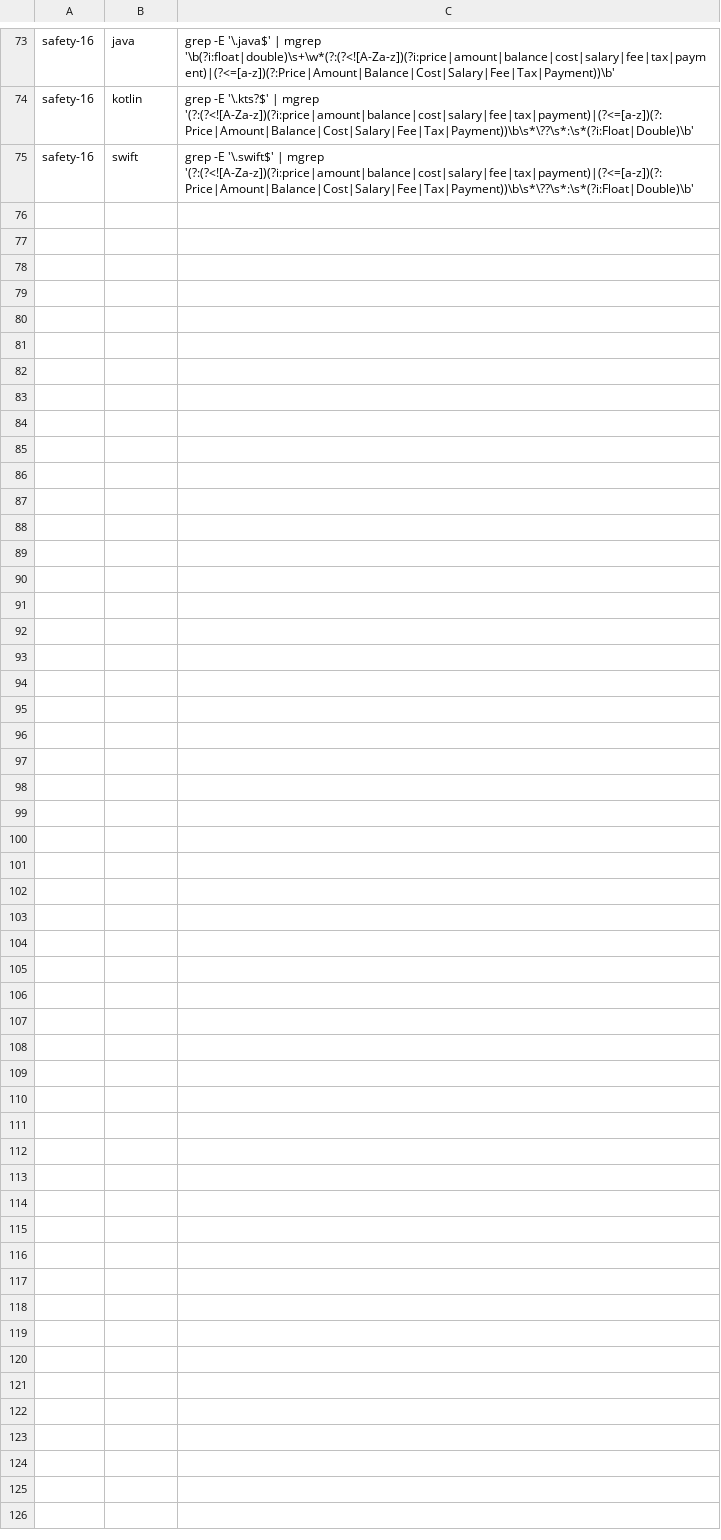
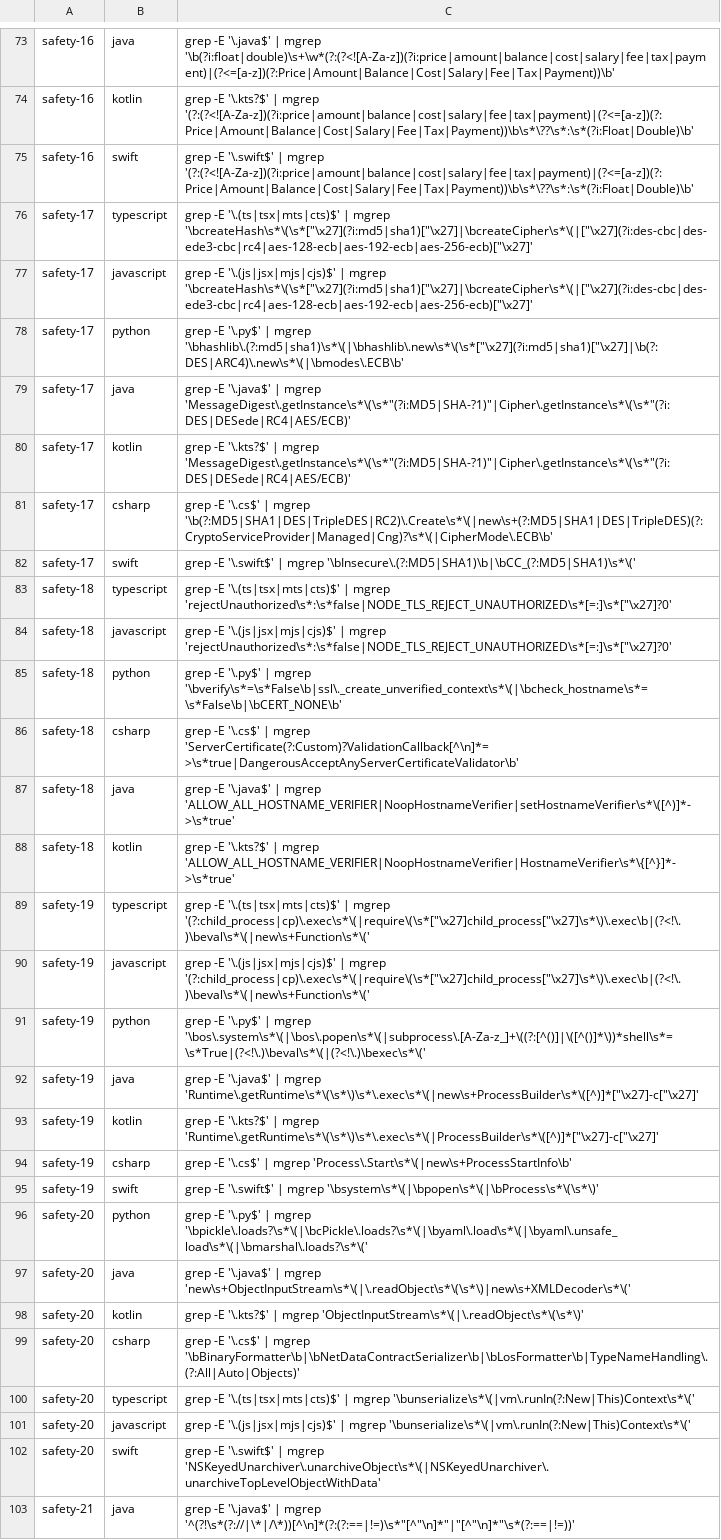
Before and after one commit to user538295/claude_goodies, a TSV file: skills/clean-code-review/scripts/checks/safety.tsv, drawn as a sheet; only a part is shown, gaps mark what is left out.

Commit message:
feat(clean-code-review): add 10 security and DDD checks, raising catalog to 109
## New security checks (safety group)

The safety group covered concurrency, resource, and numeric-precision
faults but had no coverage for the classic injection and crypto-misuse
surface. Five new Critical/Major checks close that gap, each with
scripted detections across up to 7 languages and MATCH/NOMATCH corpus
rows.

- `safety-17` — weak or broken cryptographic primitive (MD5/SHA-1 for
  security, DES/3DES/RC4, ECB mode)
- `safety-18` — TLS or certificate verification disabled
- `safety-19` — OS command or code injection surface (`shell=True`,
  `os.system`, `child_process.exec`, `eval`/`exec`)
- `safety-20` — unsafe deserialization of untrusted data (`pickle`,
  `yaml.load`, native `readObject`, `BinaryFormatter`)
- `safety-21` — Java `String`/reference comparison via `==`/`!=`

## New DDD checks (ddd group)

The ddd group had only 5 checks. Four new ones extend it to aggregate
integrity and context boundaries, mixing scripted detection with
agent-judgment rules.

- `ddd-06` — bounded-context coupling via cross-BC import (scriptable,
  6 languages)
- `ddd-07` — mutable collection leaked from an aggregate (scriptable,
  5 languages)
- `ddd-08` — domain event not raised on a state transition (judgment)
- `ddd-09` — complex aggregate construction outside a factory
  (judgment)

## New smells check

- `smells-23` — leftover `debugger`/`breakpoint()`/`printStackTrace()`
  debugging statement shipped in committed code

## Metadata and count updates

The catalog total moves from 99 to 109; per-group counts become
safety=21, ddd=9, smells=23. Every place that declares counts is
updated to match.

- `SKILL.md`: description, expected-count line, group table, benchmark
  note
- `synthesizer.md`: expected-count table (both occurrences) used for
  `{checks_run}` and `checks declared`
- Group files: `STATUS` line check totals in `safety.md`, `ddd.md`,
  `smells.md`
- `benchmark/README.md`: the 24-checks-added-later note (fixture still
  exercises 85 of 109)

```diff
--- a/skills/clean-code-review/scripts/checks/safety.tsv
+++ b/skills/clean-code-review/scripts/checks/safety.tsv
@@ -75 +75,29 @@ safety-16	kotlin	grep -E '\.kts?$' | mgrep '(?:(?<![A-Za-z])(?i:price|amount|bal
 safety-16	swift	grep -E '\.swift$' | mgrep '(?:(?<![A-Za-z])(?i:price|amount|balance|cost|salary|fee|tax|payment)|(?<=[a-z])(?:Price|Amount|Balance|Cost|Salary|Fee|Tax|Payment))\b\s*\??\s*:\s*(?i:Float|Double)\b'
+safety-17	typescript	grep -E '\.(ts|tsx|mts|cts)$' | mgrep '\bcreateHash\s*\(\s*["\x27](?i:md5|sha1)["\x27]|\bcreateCipher\s*\(|["\x27](?i:des-cbc|des-ede3-cbc|rc4|aes-128-ecb|aes-192-ecb|aes-256-ecb)["\x27]'
+safety-17	javascript	grep -E '\.(js|jsx|mjs|cjs)$' | mgrep '\bcreateHash\s*\(\s*["\x27](?i:md5|sha1)["\x27]|\bcreateCipher\s*\(|["\x27](?i:des-cbc|des-ede3-cbc|rc4|aes-128-ecb|aes-192-ecb|aes-256-ecb)["\x27]'
+safety-17	python	grep -E '\.py$' | mgrep '\bhashlib\.(?:md5|sha1)\s*\(|\bhashlib\.new\s*\(\s*["\x27](?i:md5|sha1)["\x27]|\b(?:DES|ARC4)\.new\s*\(|\bmodes\.ECB\b'
+safety-17	java	grep -E '\.java$' | mgrep 'MessageDigest\.getInstance\s*\(\s*"(?i:MD5|SHA-?1)"|Cipher\.getInstance\s*\(\s*"(?i:DES|DESede|RC4|AES/ECB)'
+safety-17	kotlin	grep -E '\.kts?$' | mgrep 'MessageDigest\.getInstance\s*\(\s*"(?i:MD5|SHA-?1)"|Cipher\.getInstance\s*\(\s*"(?i:DES|DESede|RC4|AES/ECB)'
+safety-17	csharp	grep -E '\.cs$' | mgrep '\b(?:MD5|SHA1|DES|TripleDES|RC2)\.Create\s*\(|new\s+(?:MD5|SHA1|DES|TripleDES)(?:CryptoServiceProvider|Managed|Cng)?\s*\(|CipherMode\.ECB\b'
+safety-17	swift	grep -E '\.swift$' | mgrep '\bInsecure\.(?:MD5|SHA1)\b|\bCC_(?:MD5|SHA1)\s*\('
+safety-18	typescript	grep -E '\.(ts|tsx|mts|cts)$' | mgrep 'rejectUnauthorized\s*:\s*false|NODE_TLS_REJECT_UNAUTHORIZED\s*[=:]\s*["\x27]?0'
+safety-18	javascript	grep -E '\.(js|jsx|mjs|cjs)$' | mgrep 'rejectUnauthorized\s*:\s*false|NODE_TLS_REJECT_UNAUTHORIZED\s*[=:]\s*["\x27]?0'
+safety-18	python	grep -E '\.py$' | mgrep '\bverify\s*=\s*False\b|ssl\._create_unverified_context\s*\(|\bcheck_hostname\s*=\s*False\b|\bCERT_NONE\b'
+safety-18	csharp	grep -E '\.cs$' | mgrep 'ServerCertificate(?:Custom)?ValidationCallback[^\n]*=>\s*true|DangerousAcceptAnyServerCertificateValidator\b'
+safety-18	java	grep -E '\.java$' | mgrep 'ALLOW_ALL_HOSTNAME_VERIFIER|NoopHostnameVerifier|setHostnameVerifier\s*\([^)]*->\s*true'
+safety-18	kotlin	grep -E '\.kts?$' | mgrep 'ALLOW_ALL_HOSTNAME_VERIFIER|NoopHostnameVerifier|HostnameVerifier\s*\{[^}]*->\s*true'
+safety-19	typescript	grep -E '\.(ts|tsx|mts|cts)$' | mgrep '(?:child_process|cp)\.exec\s*\(|require\(\s*["\x27]child_process["\x27]\s*\)\.exec\b|(?<!\.)\beval\s*\(|new\s+Function\s*\('
+safety-19	javascript	grep -E '\.(js|jsx|mjs|cjs)$' | mgrep '(?:child_process|cp)\.exec\s*\(|require\(\s*["\x27]child_process["\x27]\s*\)\.exec\b|(?<!\.)\beval\s*\(|new\s+Function\s*\('
+safety-19	python	grep -E '\.py$' | mgrep '\bos\.system\s*\(|\bos\.popen\s*\(|subprocess\.[A-Za-z_]+\((?:[^()]|\([^()]*\))*shell\s*=\s*True|(?<!\.)\beval\s*\(|(?<!\.)\bexec\s*\('
+safety-19	java	grep -E '\.java$' | mgrep 'Runtime\.getRuntime\s*\(\s*\)\s*\.exec\s*\(|new\s+ProcessBuilder\s*\([^)]*["\x27]-c["\x27]'
+safety-19	kotlin	grep -E '\.kts?$' | mgrep 'Runtime\.getRuntime\s*\(\s*\)\s*\.exec\s*\(|ProcessBuilder\s*\([^)]*["\x27]-c["\x27]'
+safety-19	csharp	grep -E '\.cs$' | mgrep 'Process\.Start\s*\(|new\s+ProcessStartInfo\b'
+safety-19	swift	grep -E '\.swift$' | mgrep '\bsystem\s*\(|\bpopen\s*\(|\bProcess\s*\(\s*\)'
+safety-20	python	grep -E '\.py$' | mgrep '\bpickle\.loads?\s*\(|\bcPickle\.loads?\s*\(|\byaml\.load\s*\(|\byaml\.unsafe_load\s*\(|\bmarshal\.loads?\s*\('
+safety-20	java	grep -E '\.java$' | mgrep 'new\s+ObjectInputStream\s*\(|\.readObject\s*\(\s*\)|new\s+XMLDecoder\s*\('
+safety-20	kotlin	grep -E '\.kts?$' | mgrep 'ObjectInputStream\s*\(|\.readObject\s*\(\s*\)'
+safety-20	csharp	grep -E '\.cs$' | mgrep '\bBinaryFormatter\b|\bNetDataContractSerializer\b|\bLosFormatter\b|TypeNameHandling\.(?:All|Auto|Objects)'
+safety-20	typescript	grep -E '\.(ts|tsx|mts|cts)$' | mgrep '\bunserialize\s*\(|vm\.runIn(?:New|This)Context\s*\('
+safety-20	javascript	grep -E '\.(js|jsx|mjs|cjs)$' | mgrep '\bunserialize\s*\(|vm\.runIn(?:New|This)Context\s*\('
+safety-20	swift	grep -E '\.swift$' | mgrep 'NSKeyedUnarchiver\.unarchiveObject\s*\(|NSKeyedUnarchiver\.unarchiveTopLevelObjectWithData'
+safety-21	java	grep -E '\.java$' | mgrep '^(?!\s*(?://|\*|/\*))[^\n]*(?:(?:==|!=)\s*"[^"\n]*"|"[^"\n]*"\s*(?:==|!=))'
```
Also changed, not shown: skills/clean-code-review/scripts/checks/ddd.tsv, skills/clean-code-review/scripts/checks/smells.tsv, 7 other files.
